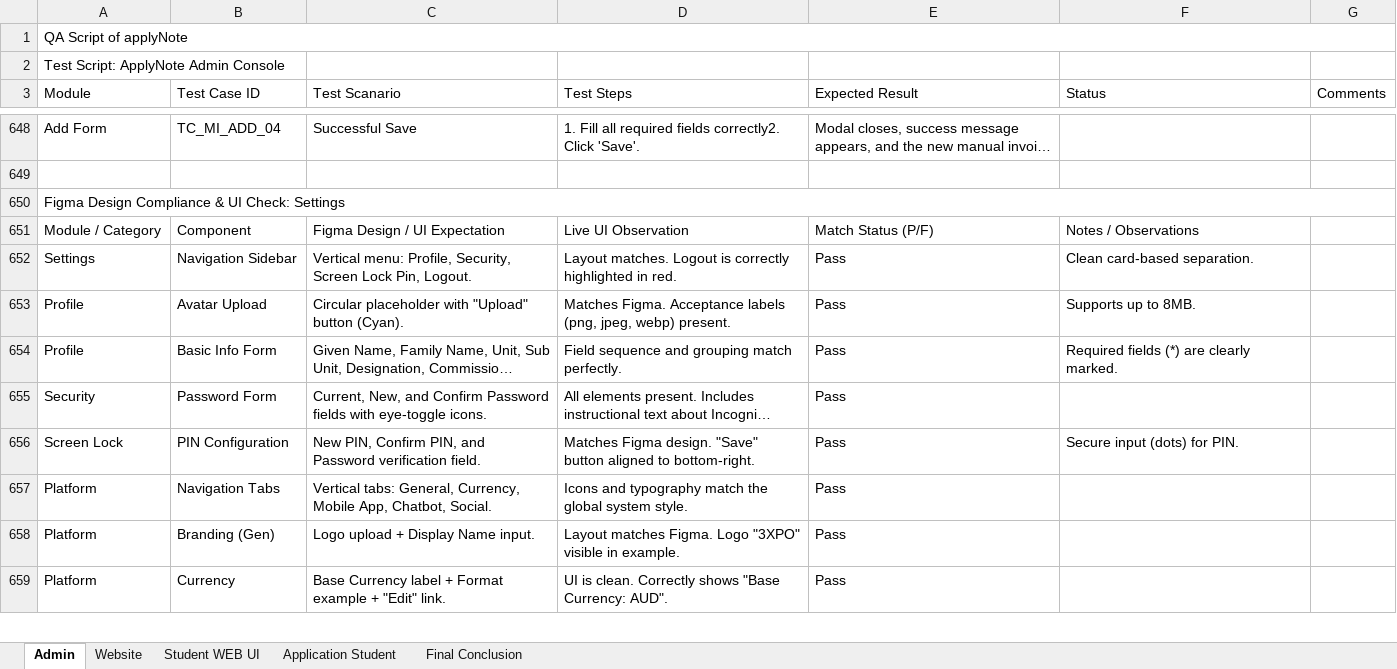
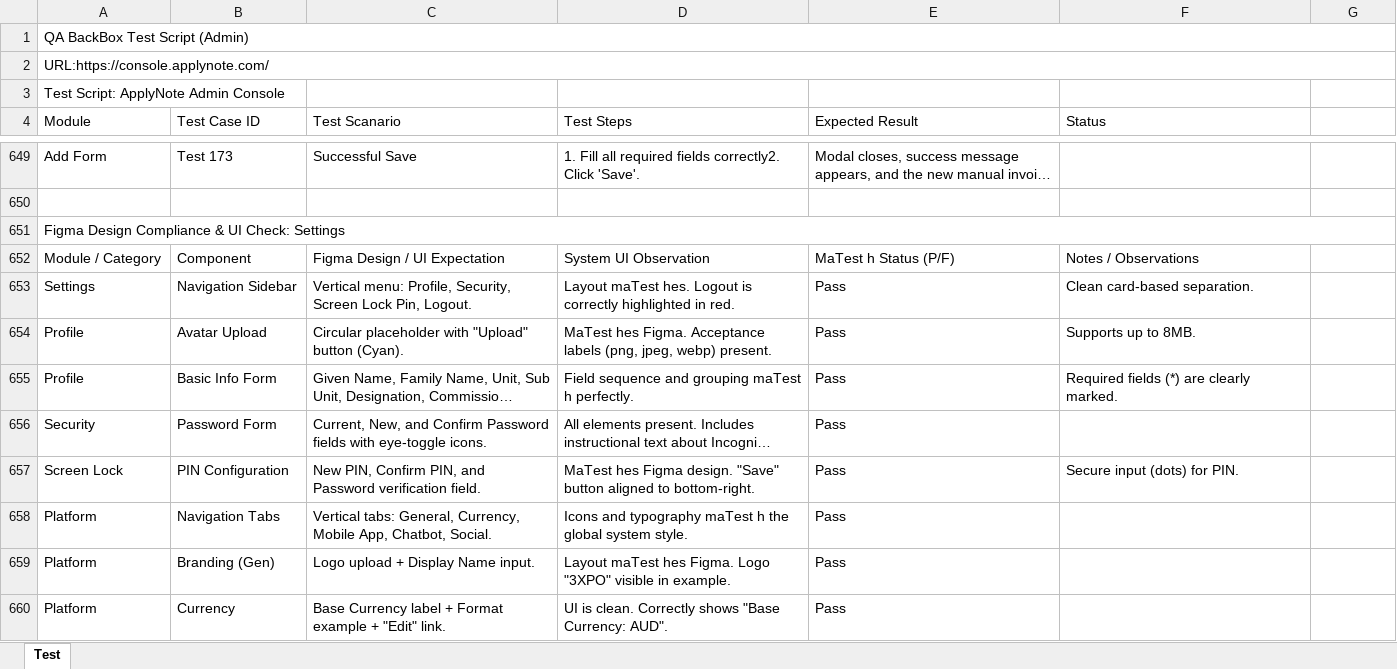
Before and after one commit to Newton199/applyNoteAutomation, an Excel workbook: ApplyNote Qa Script.xlsx, sheet Test, drawn as a sheet; only a part is shown, gaps mark what is left out; long unchanged cells end in …; values as stored, in another font and other column widths than the file's, no cell formats; charts and pictures not drawn; addresses are those after the commit; the diff covers the shown part only; the diff names each change by its address in the sheet, - before the commit and + after, or states it on an @@ line.

```diff
--- a/ApplyNote Qa Script.xlsx (sheet Test)
+++ b/ApplyNote Qa Script.xlsx (sheet Test)
-sheet tab: Admin
+sheet tab: Test
-sheet tab: Website
-sheet tab: Student WEB UI
-sheet tab: Application Student
-sheet tab: Final Conclusion
-A1 (Module): QA Script of applyNote
+A1 (Module): QA BackBox Test Script (Admin)
+row 2: URL:https://console.applynote.com/
-G4: Comments
+G4: (empty)
-B649 (Test Case ID): TC_MI_ADD_04
+B649 (Test Case ID): Test 173
-D652 (Test Steps): Live UI Observation
+D652 (Test Steps): System UI Observation
-E652 (Expected Result): Match Status (P/F)
+E652 (Expected Result): MaTest h Status (P/F)
-D653 (Test Steps): Layout matches. Logout is…
+D653 (Test Steps): Layout maTest hes. Logout is…
-D654 (Test Steps): Matches Figma. Acceptance…
+D654 (Test Steps): MaTest hes Figma. Acceptance…
-D655 (Test Steps): …and grouping match perfectly.
+D655 (Test Steps): …and grouping maTest h perfectly.
-D657 (Test Steps): Matches Figma design.…
+D657 (Test Steps): MaTest hes Figma design.…
-D658 (Test Steps): …and typography match the global…
+D658 (Test Steps): …and typography maTest h the global…
-D659 (Test Steps): Layout matches Figma. Logo…
+D659 (Test Steps): Layout maTest hes Figma. Logo…
```
Also changed, not shown: 97 added rows, 463 edited cells and merged cells elsewhere in this sheet, cell formats, charts or pictures, 39 other files.
